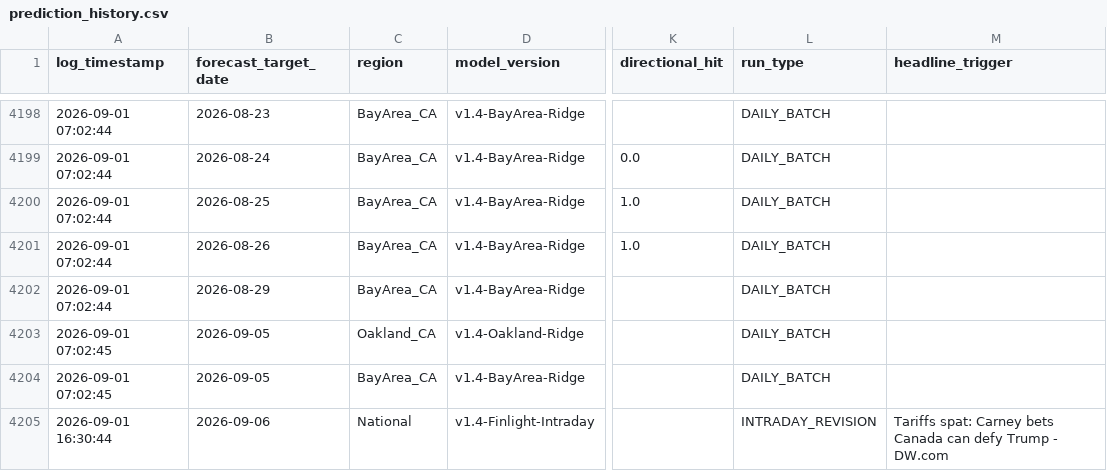
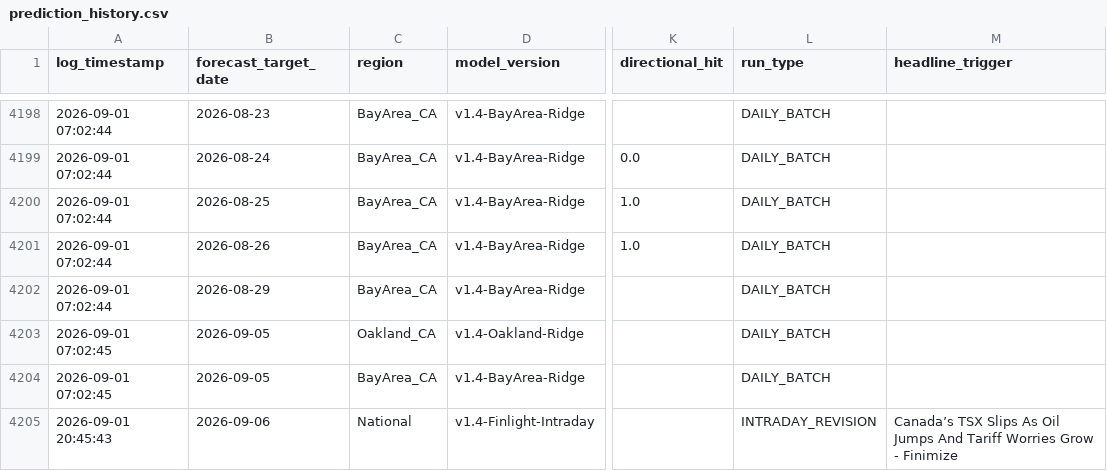
Before and after one commit to KoshiirRa/midgley, a CSV file: data/prediction_history.csv, drawn as a sheet; only a part is shown, gaps mark what is left out; the diff names each change by its address in the sheet, - before the commit and + after, or states it on an @@ line.

```diff
--- a/data/prediction_history.csv
+++ b/data/prediction_history.csv
-A4205 (log_timestamp): 2026-09-01 16:30:44
+A4205 (log_timestamp): 2026-09-01 20:45:43
-M4205 (headline_trigger): Tariffs spat: Carney bets Canada can defy Trump - DW.com
+M4205 (headline_trigger): Canada’s TSX Slips As Oil Jumps And Tariff Worries Grow - Finimize
```
Also changed, not shown: 8 other files.
